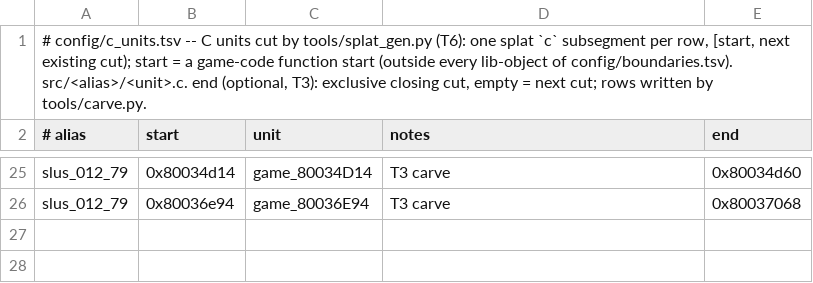
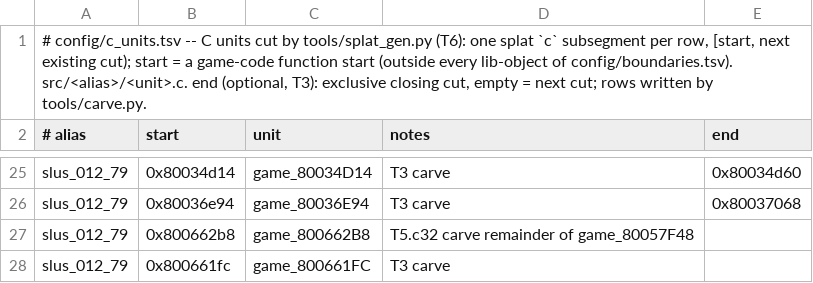
Before and after one commit to anzaldoivan/dino-crisis-2-decomp, a TSV file: config/c_units.tsv, drawn as a sheet; only a part is shown, gaps mark what is left out.

Commit message:
F1: bank slus_012_79/game_80057F48: 6 fns, sha1 ok

```diff
--- a/config/c_units.tsv
+++ b/config/c_units.tsv
@@ -26 +26,3 @@ slus_012_79	0x80034d14	game_80034D14	T3 carve	0x80034d60
 slus_012_79	0x80036e94	game_80036E94	T3 carve	0x80037068
+slus_012_79	0x800662b8	game_800662B8	T5.c32 carve remainder of game_80057F48
+slus_012_79	0x800661fc	game_800661FC	T3 carve
```
Also changed, not shown: 4 other files.
